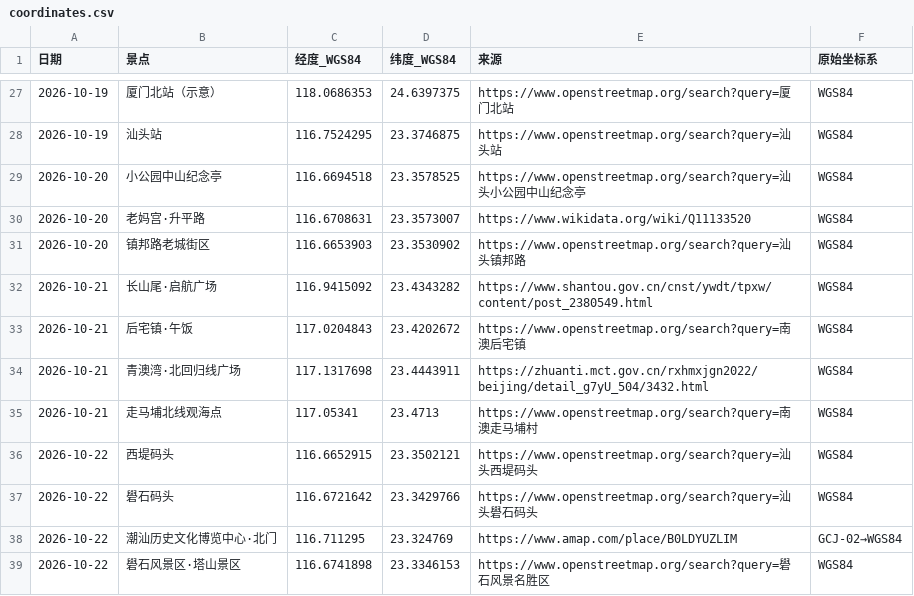
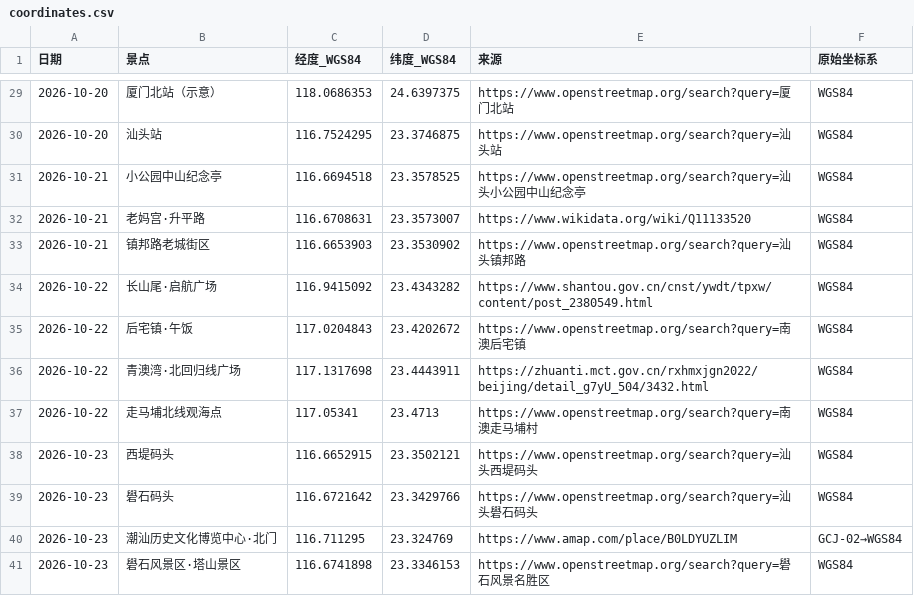
Before and after one commit to PyotrIlyichTchaikovsky/fuzhou-xiamen-shantou-travel-maps, a CSV file: travel/fuzhou-xiamen-shantou/coordinates.csv, drawn as a sheet; only a part is shown, gaps mark what is left out; the diff covers the shown part only.

Commit message:
Update coordinates for shifted October itinerary

```diff
--- a/travel/fuzhou-xiamen-shantou/coordinates.csv
+++ b/travel/fuzhou-xiamen-shantou/coordinates.csv
@@ -27,13 +29,13 @@
-2026-10-19,厦门北站（示意）,118.0686353,24.6397375,https://www.openstreetmap.org/search?query=厦门北站,WGS84
-2026-10-19,汕头站,116.7524295,23.3746875,https://www.openstreetmap.org/search?query=汕头站,WGS84
-2026-10-20,小公园中山纪念亭,116.6694518,23.3578525,https://www.openstreetmap.org/search?query=汕头小公园中山纪念亭,WGS84
-2026-10-20,老妈宫·升平路,116.6708631,23.3573007,https://www.wikidata.org/wiki/Q11133520,WGS84
-2026-10-20,镇邦路老城街区,116.6653903,23.3530902,https://www.openstreetmap.org/search?query=汕头镇邦路,WGS84
-2026-10-21,长山尾·启航广场,116.9415092,23.4343282,https://www.shantou.gov.cn/cnst/ywdt/tpxw/content/post_2380549.html,WGS84
-2026-10-21,后宅镇·午饭,117.0204843,23.4202672,https://www.openstreetmap.org/search?query=南澳后宅镇,WGS84
-2026-10-21,青澳湾·北回归线广场,117.1317698,23.4443911,https://zhuanti.mct.gov.cn/rxhmxjgn2022/beijing/detail_g7yU_504/3432.html,WGS84
-2026-10-21,走马埔北线观海点,117.05341,23.4713,https://www.openstreetmap.org/search?query=南澳走马埔村,WGS84
-2026-10-22,西堤码头,116.6652915,23.3502121,https://www.openstreetmap.org/search?query=汕头西堤码头,WGS84
-2026-10-22,礐石码头,116.6721642,23.3429766,https://www.openstreetmap.org/search?query=汕头礐石码头,WGS84
-2026-10-22,潮汕历史文化博览中心·北门,116.711295,23.324769,https://www.amap.com/place/B0LDYUZLIM,GCJ-02→WGS84
-2026-10-22,礐石风景区·塔山景区,116.6741898,23.3346153,https://www.openstreetmap.org/search?query=礐石风景名胜区,WGS84
+2026-10-20,厦门北站（示意）,118.0686353,24.6397375,https://www.openstreetmap.org/search?query=厦门北站,WGS84
+2026-10-20,汕头站,116.7524295,23.3746875,https://www.openstreetmap.org/search?query=汕头站,WGS84
+2026-10-21,小公园中山纪念亭,116.6694518,23.3578525,https://www.openstreetmap.org/search?query=汕头小公园中山纪念亭,WGS84
+2026-10-21,老妈宫·升平路,116.6708631,23.3573007,https://www.wikidata.org/wiki/Q11133520,WGS84
+2026-10-21,镇邦路老城街区,116.6653903,23.3530902,https://www.openstreetmap.org/search?query=汕头镇邦路,WGS84
+2026-10-22,长山尾·启航广场,116.9415092,23.4343282,https://www.shantou.gov.cn/cnst/ywdt/tpxw/content/post_2380549.html,WGS84
+2026-10-22,后宅镇·午饭,117.0204843,23.4202672,https://www.openstreetmap.org/search?query=南澳后宅镇,WGS84
+2026-10-22,青澳湾·北回归线广场,117.1317698,23.4443911,https://zhuanti.mct.gov.cn/rxhmxjgn2022/beijing/detail_g7yU_504/3432.html,WGS84
+2026-10-22,走马埔北线观海点,117.05341,23.4713,https://www.openstreetmap.org/search?query=南澳走马埔村,WGS84
+2026-10-23,西堤码头,116.6652915,23.3502121,https://www.openstreetmap.org/search?query=汕头西堤码头,WGS84
+2026-10-23,礐石码头,116.6721642,23.3429766,https://www.openstreetmap.org/search?query=汕头礐石码头,WGS84
+2026-10-23,潮汕历史文化博览中心·北门,116.711295,23.324769,https://www.amap.com/place/B0LDYUZLIM,GCJ-02→WGS84
+2026-10-23,礐石风景区·塔山景区,116.6741898,23.3346153,https://www.openstreetmap.org/search?query=礐石风景名胜区,WGS84
```
Also changed, not shown: 2 added rows and 25 edited cells elsewhere in this file.
